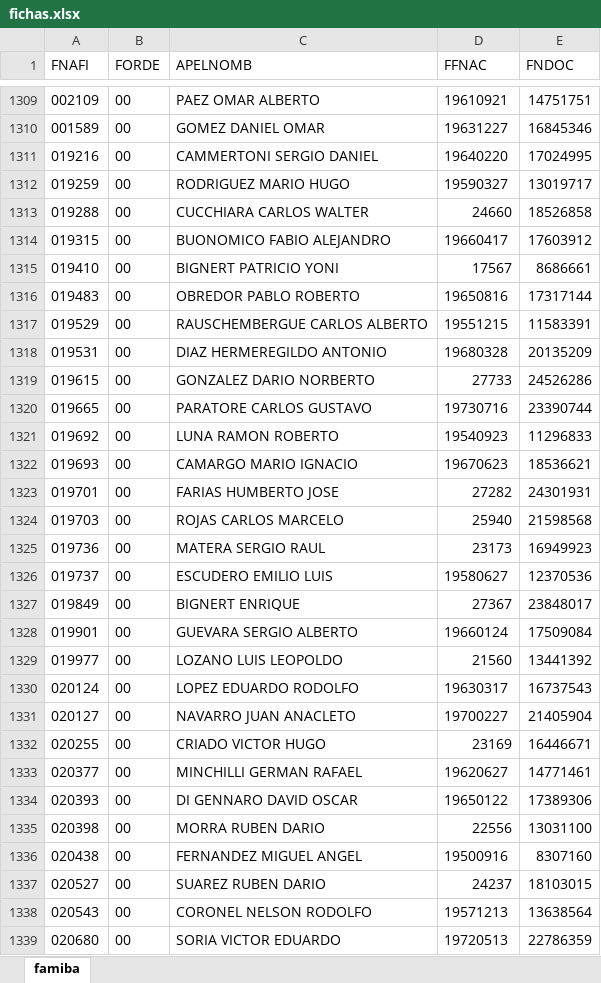
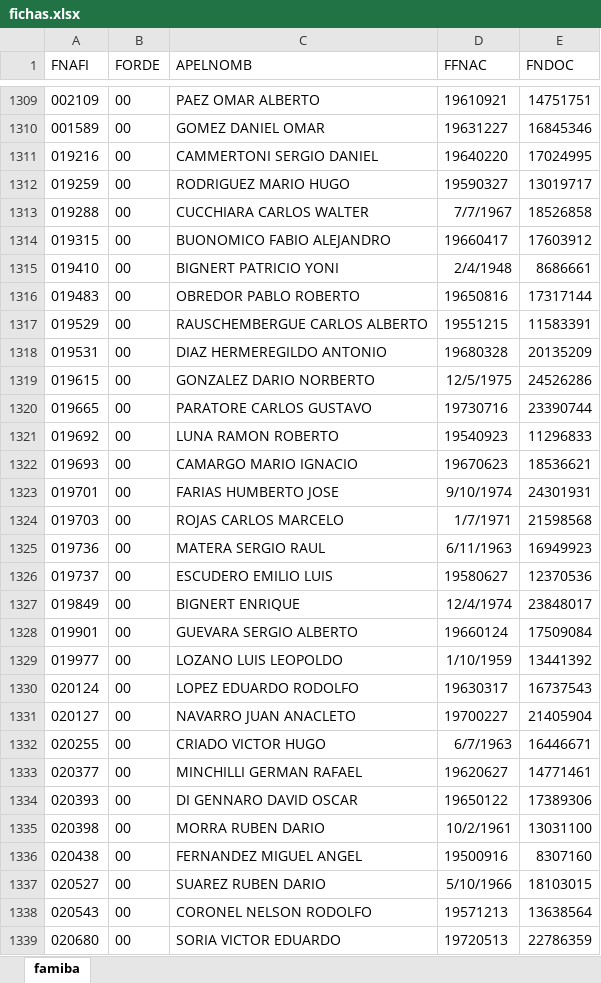
Before and after one commit to inglucasmoreno/ficha-medica-digital-server, an Excel workbook: importar/fichas.xlsx, sheet famiba, drawn as a sheet; only a part is shown, gaps mark what is left out; values as stored, in another font and other column widths than the file's, no borders; the diff covers the shown part only; the diff names each change by its address in the sheet, - before the commit and + after, or states it on an @@ line.

```diff
--- a/importar/fichas.xlsx (sheet famiba)
+++ b/importar/fichas.xlsx (sheet famiba)
-D1313 (FFNAC): 24660
+D1313 (FFNAC): 7/7/1967
-D1315 (FFNAC): 17567
+D1315 (FFNAC): 2/4/1948
-D1319 (FFNAC): 27733
+D1319 (FFNAC): 12/5/1975
-D1323 (FFNAC): 27282
+D1323 (FFNAC): 9/10/1974
-D1324 (FFNAC): 25940
+D1324 (FFNAC): 1/7/1971
-D1325 (FFNAC): 23173
+D1325 (FFNAC): 6/11/1963
-D1327 (FFNAC): 27367
+D1327 (FFNAC): 12/4/1974
-D1329 (FFNAC): 21560
+D1329 (FFNAC): 1/10/1959
-D1332 (FFNAC): 23169
+D1332 (FFNAC): 6/7/1963
-D1335 (FFNAC): 22556
+D1335 (FFNAC): 10/2/1961
-D1337 (FFNAC): 24237
+D1337 (FFNAC): 5/10/1966
```
Also changed, not shown: 780 edited cells elsewhere in this sheet, 4 other files.
